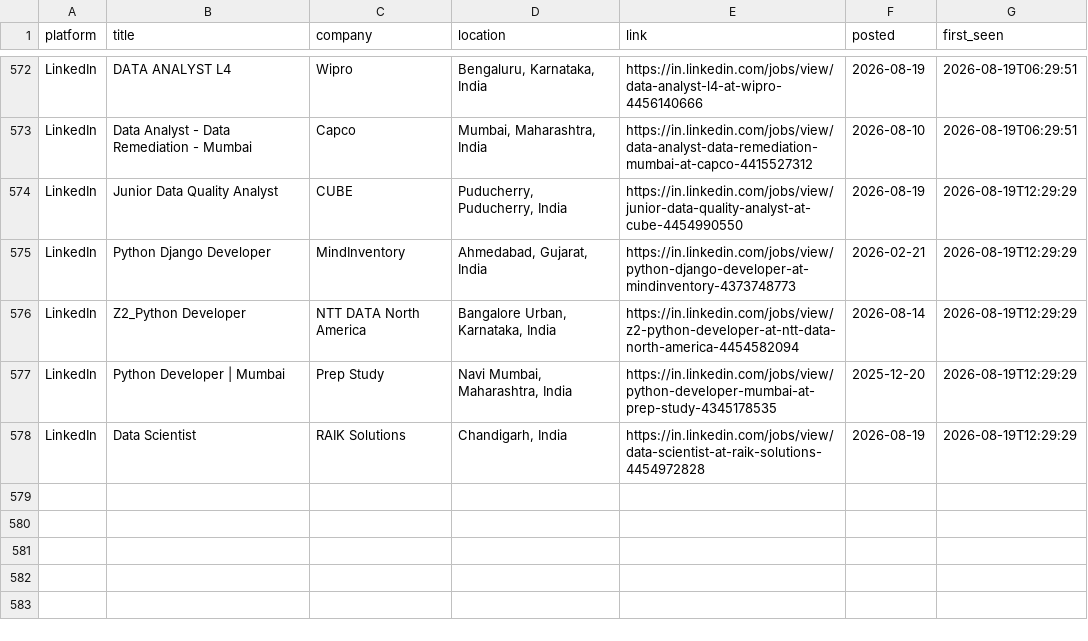
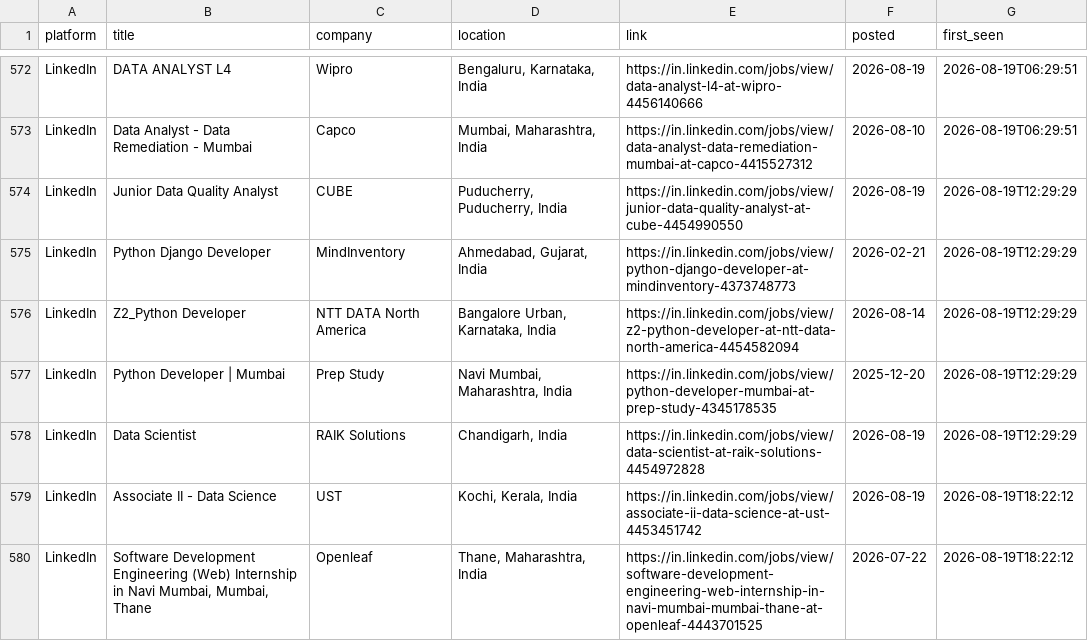
Before and after one commit to Kapilprajapat234/job-alert-bot, a CSV file: data/seen_jobs.csv, drawn as a sheet; only a part is shown, gaps mark what is left out.

```diff
--- a/data/seen_jobs.csv
+++ b/data/seen_jobs.csv
@@ -578 +578,3 @@ LinkedIn,Python Developer | Mumbai,Prep Study,"Navi Mumbai, Maharashtra, India",
 LinkedIn,Data Scientist,RAIK Solutions,"Chandigarh, India",https://in.linkedin.com/jobs/view/data-scientist-at-raik-solutions-4454972828,2026-08-19,2026-08-19T12:29:29
+LinkedIn,Associate II - Data Science,UST,"Kochi, Kerala, India",https://in.linkedin.com/jobs/view/associate-ii-data-science-at-ust-4453451742,2026-08-19,2026-08-19T18:22:12
+LinkedIn,"Software Development Engineering (Web) Internship in Navi Mumbai, Mumbai, Thane",Openleaf,"Thane, Maharashtra, India",https://in.linkedin.com/jobs/view/software-development-engineering-web-internship-in-navi-mumbai-mumbai-thane-at-openleaf-4443701525,2026-07-22,2026-08-19T18:22:12
```
Also changed, not shown: data/new_jobs_latest_run.csv, 1 other file.
